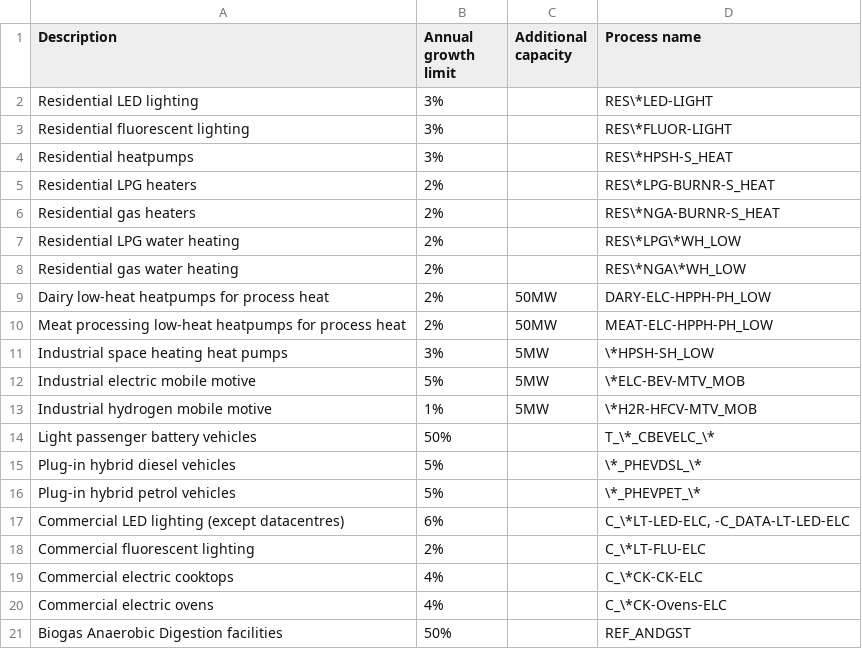
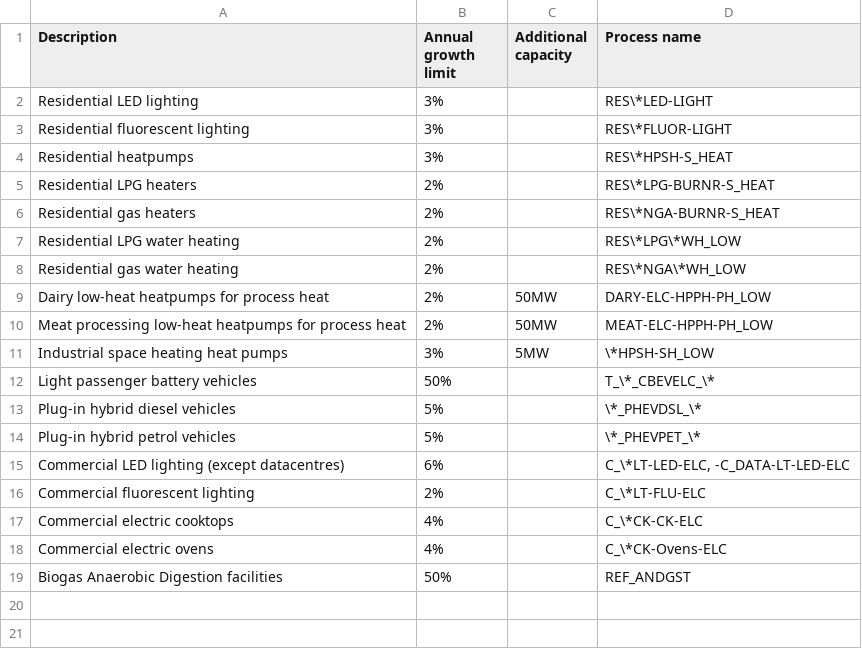
Before and after one commit to EECA-NZ/TIMES-NZ-Model-Files, a CSV file: PREPARE-TIMES-NZ/docs/source/model_methodology/other_constraints/tables/capacity_limits_uc.csv, drawn as a sheet; the diff names each change by its address in the sheet, - before the commit and + after, or states it on an @@ line.

Commit message:
csv refresh

```diff
--- a/PREPARE-TIMES-NZ/docs/source/model_methodology/other_constraints/tables/capacity_limits_uc.csv
+++ b/PREPARE-TIMES-NZ/docs/source/model_methodology/other_constraints/tables/capacity_limits_uc.csv
-row 12: Industrial electric mobile motive | 5% | 5MW | \*ELC-BEV-MTV_MOB
-row 13: Industrial hydrogen mobile motive | 1% | 5MW | \*H2R-HFCV-MTV_MOB
```
